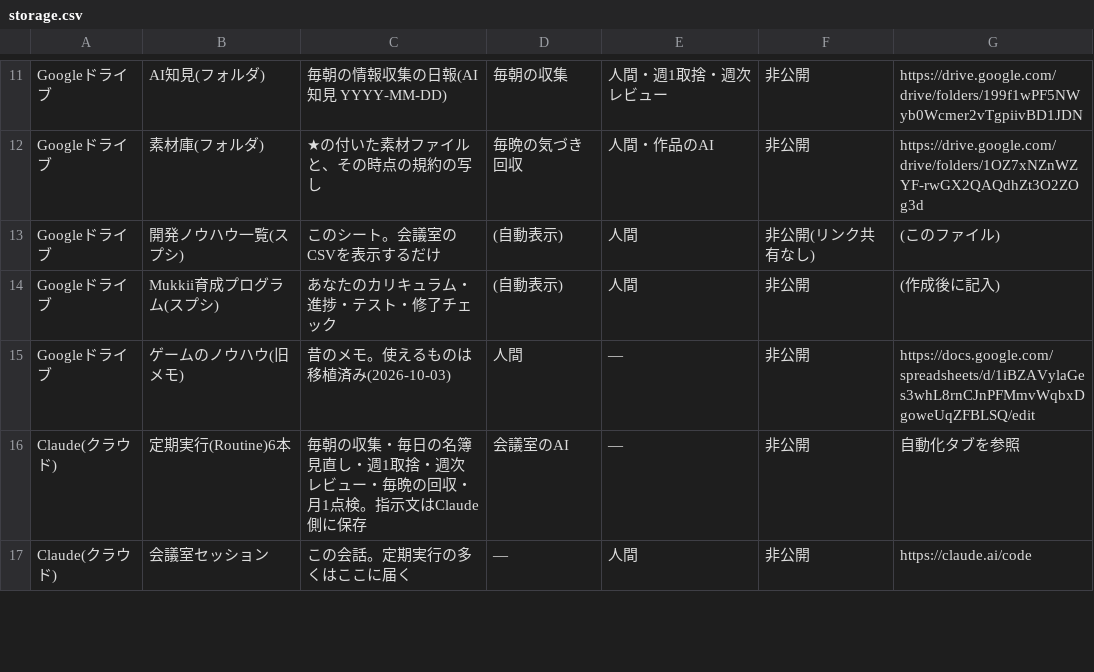
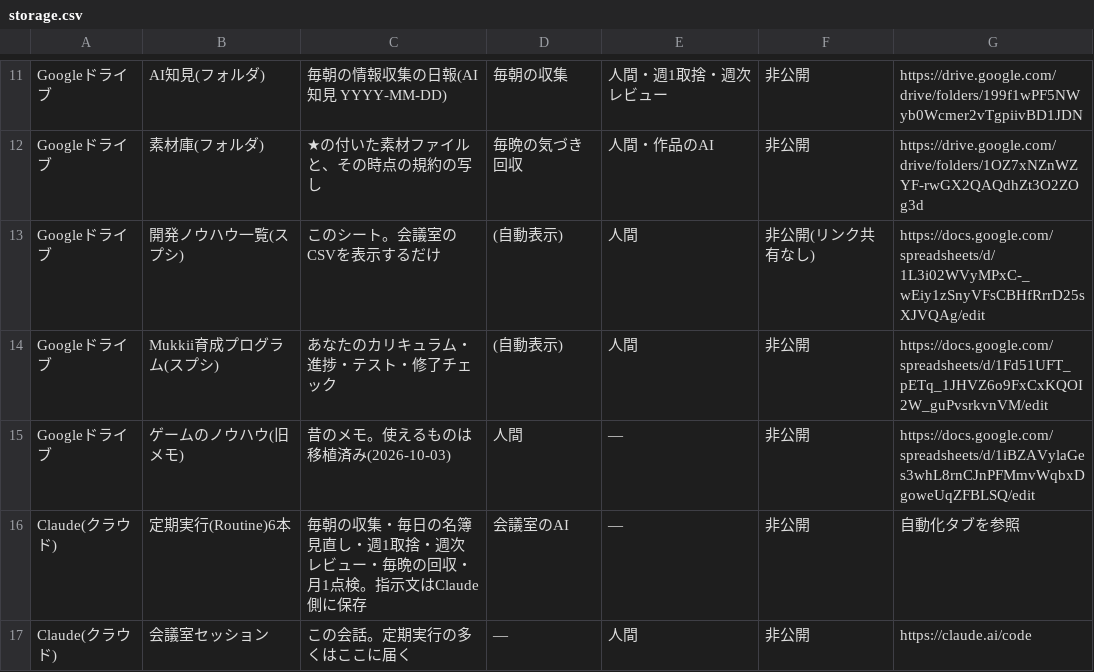
Before and after one commit to mukkii-game/Perfect_Dev_Environment, a CSV file: knowledge/tables/storage.csv, drawn as a sheet; only a part is shown, gaps mark what is left out.

```diff
--- a/knowledge/tables/storage.csv
+++ b/knowledge/tables/storage.csv
@@ -12,4 +12,4 @@ Googleドライブ,AI知見(フォルダ),毎朝の情報収集の日報(AI知
 Googleドライブ,素材庫(フォルダ),★の付いた素材ファイルと、その時点の規約の写し,毎晩の気づき回収,人間・作品のAI,非公開,https://drive.google.com/drive/folders/1OZ7xNZnWZYF-rwGX2QAQdhZt3O2ZOg3d
-Googleドライブ,開発ノウハウ一覧(スプシ),このシート。会議室のCSVを表示するだけ,(自動表示),人間,非公開(リンク共有なし),(このファイル)
-Googleドライブ,Mukkii育成プログラム(スプシ),あなたのカリキュラム・進捗・テスト・修了チェック,(自動表示),人間,非公開,(作成後に記入)
+Googleドライブ,開発ノウハウ一覧(スプシ),このシート。会議室のCSVを表示するだけ,(自動表示),人間,非公開(リンク共有なし),https://docs.google.com/spreadsheets/d/1L3i02WVyMPxC-_wEiy1zSnyVFsCBHfRrrD25sXJVQAg/edit
+Googleドライブ,Mukkii育成プログラム(スプシ),あなたのカリキュラム・進捗・テスト・修了チェック,(自動表示),人間,非公開,https://docs.google.com/spreadsheets/d/1Fd51UFT_pETq_1JHVZ6o9FxCxKQOI2W_guPvsrkvnVM/edit
 Googleドライブ,ゲームのノウハウ(旧メモ),昔のメモ。使えるものは移植済み(2026-10-03),人間,—,非公開,https://docs.google.com/spreadsheets/d/1iBZAVylaGes3whL8rnCJnPFMmvWqbxDgoweUqZFBLSQ/edit
```
Also changed, not shown: knowledge/tables/learning/links.csv, 2 other files.
